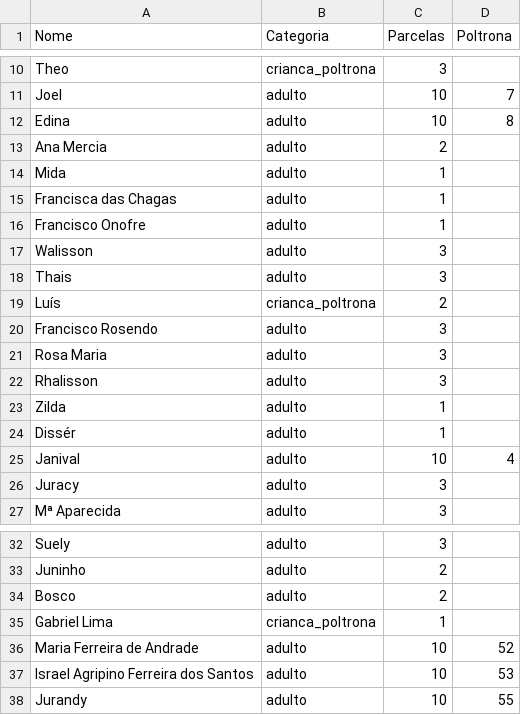
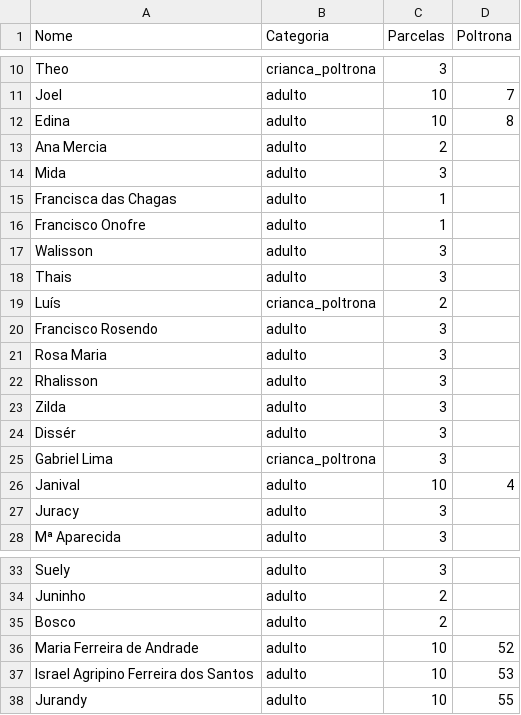
Before and after one commit to wandembergvrs/viagem2027, a CSV file: passageiros.csv, drawn as a sheet; only a part is shown, gaps mark what is left out.

Commit message:
Update passageiros.csv

```diff
--- a/passageiros.csv
+++ b/passageiros.csv
@@ -13,3 +13,3 @@ Edina;adulto;10;8
 Ana Mercia;adulto;2
-Mida;adulto;1
+Mida;adulto;3
 Francisca das Chagas;adulto;1
@@ -22,4 +22,5 @@ Rosa Maria;adulto;3
 Rhalisson;adulto;3
-Zilda;adulto;1
-Dissér;adulto;1
+Zilda;adulto;3
+Dissér;adulto;3
+Gabriel Lima;crianca_poltrona;3
 Janival;adulto;10;4
@@ -34,3 +35,2 @@ Juninho;adulto;2
 Bosco;adulto;2
-Gabriel Lima;crianca_poltrona;1
 Maria Ferreira de Andrade;adulto;10;52
```
